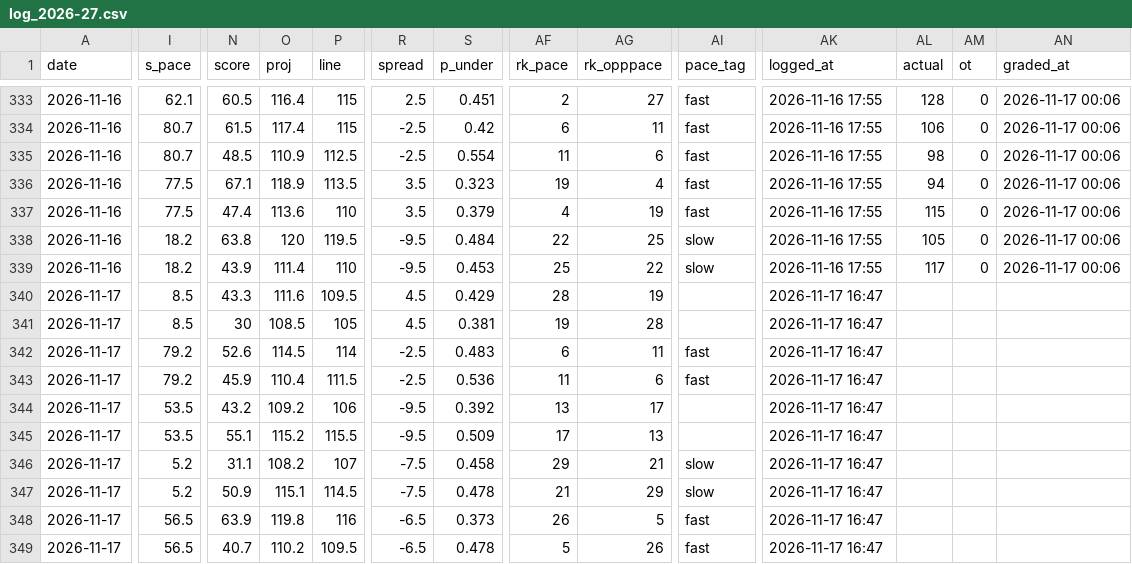
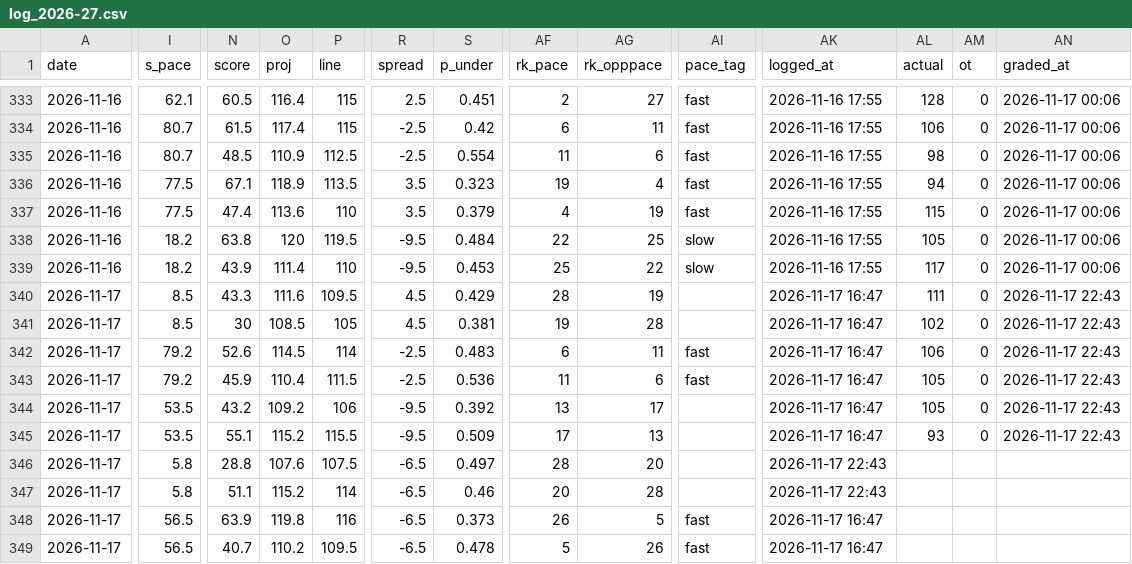
Before and after one commit to Johnbrick123/nba-unders, a CSV file: monitor/log_2026-27.csv, drawn as a sheet; only a part is shown, gaps mark what is left out; the diff covers the shown part only; the diff names each change by its address in the sheet, - before the commit and + after, or states it on an @@ line.

```diff
--- a/monitor/log_2026-27.csv
+++ b/monitor/log_2026-27.csv
-AL340 (actual): (empty)
+AL340 (actual): 111
-AM340:AM345 (ot): (empty)
+AM340:AM345 (ot): 0
-AN340:AN345 (graded_at): (empty)
+AN340:AN345 (graded_at): 2026-11-17 22:43
-AL341 (actual): (empty)
+AL341 (actual): 102
-AL342 (actual): (empty)
+AL342 (actual): 106
-AL343:AL344 (actual): (empty)
+AL343:AL344 (actual): 105
-AL345 (actual): (empty)
+AL345 (actual): 93
-I346:I347 (s_pace): 5.2
+I346:I347 (s_pace): 5.8
-N346 (score): 31.1
+N346 (score): 28.8
-O346 (proj): 108.2
+O346 (proj): 107.6
-P346 (line): 107
+P346 (line): 107.5
-R346:R347 (spread): -7.5
+R346:R347 (spread): -6.5
-S346 (p_under): 0.458
+S346 (p_under): 0.497
-AF346 (rk_pace): 29
+AF346 (rk_pace): 28
-AG346 (rk_opppace): 21
+AG346 (rk_opppace): 20
-AI346:AI347 (pace_tag): slow
+AI346:AI347 (pace_tag): (empty)
-AK346:AK347 (logged_at): 2026-11-17 16:47
+AK346:AK347 (logged_at): 2026-11-17 22:43
-N347 (score): 50.9
+N347 (score): 51.1
-O347 (proj): 115.1
+O347 (proj): 115.2
-P347 (line): 114.5
+P347 (line): 114
-S347 (p_under): 0.478
+S347 (p_under): 0.46
-AF347 (rk_pace): 21
+AF347 (rk_pace): 20
-AG347 (rk_opppace): 29
+AG347 (rk_opppace): 28
```
Also changed, not shown: 3 edited cells elsewhere in this file, backtest/data/games_2026.csv, backtest/data/players_2026.csv, 4 other files.
